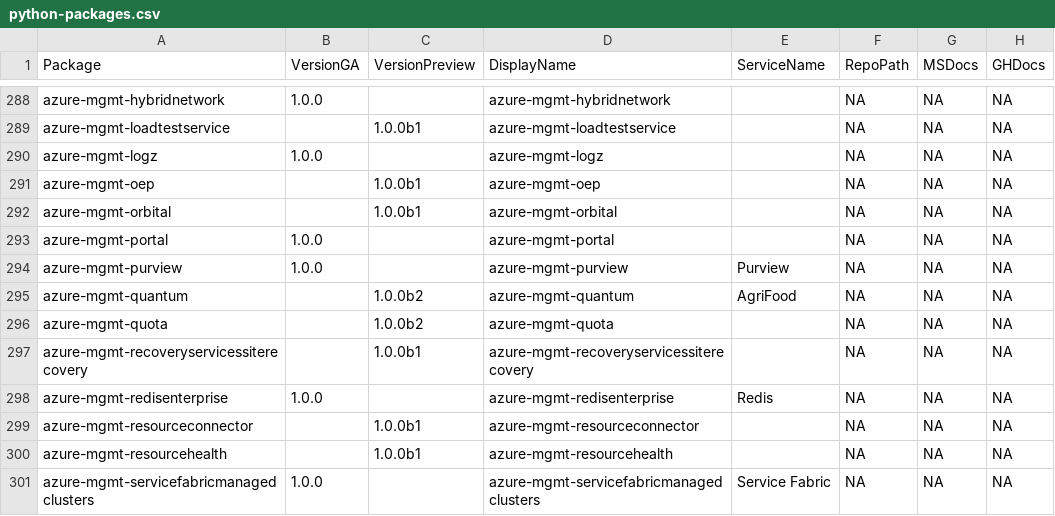
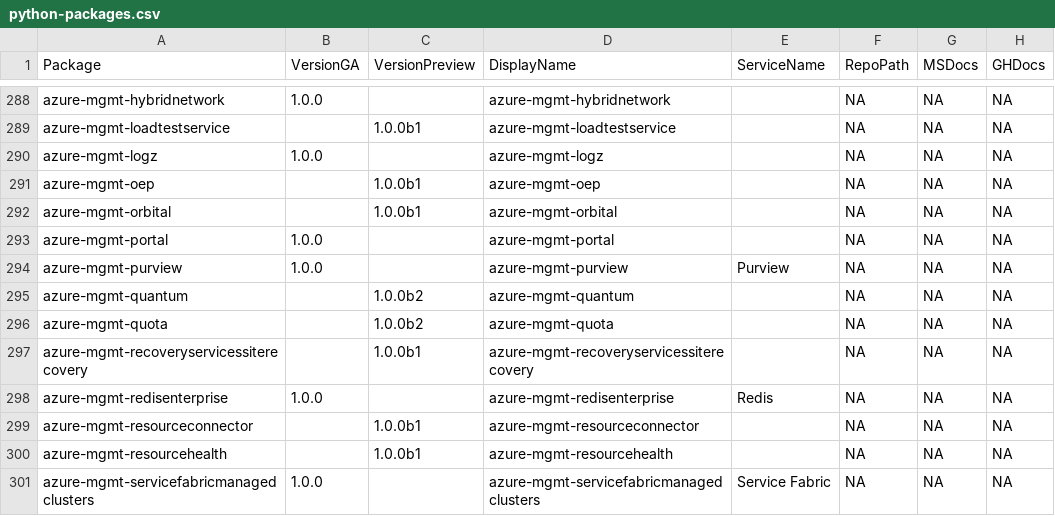
Before and after one commit to xaxdev/azure-sdk, a CSV file: _data/releases/latest/python-packages.csv, drawn as a sheet; only a part is shown, gaps mark what is left out; the diff names each change by its address in the sheet, - before the commit and + after, or states it on an @@ line.

Commit message:
Quantum is not categorized

```diff
--- a/_data/releases/latest/python-packages.csv
+++ b/_data/releases/latest/python-packages.csv
-E295 (ServiceName): AgriFood
+E295 (ServiceName): (empty)
```
